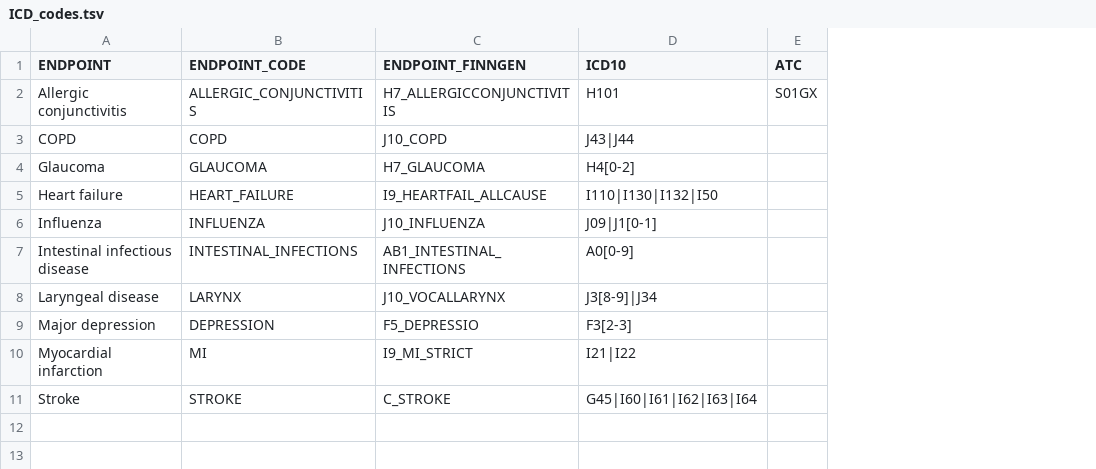
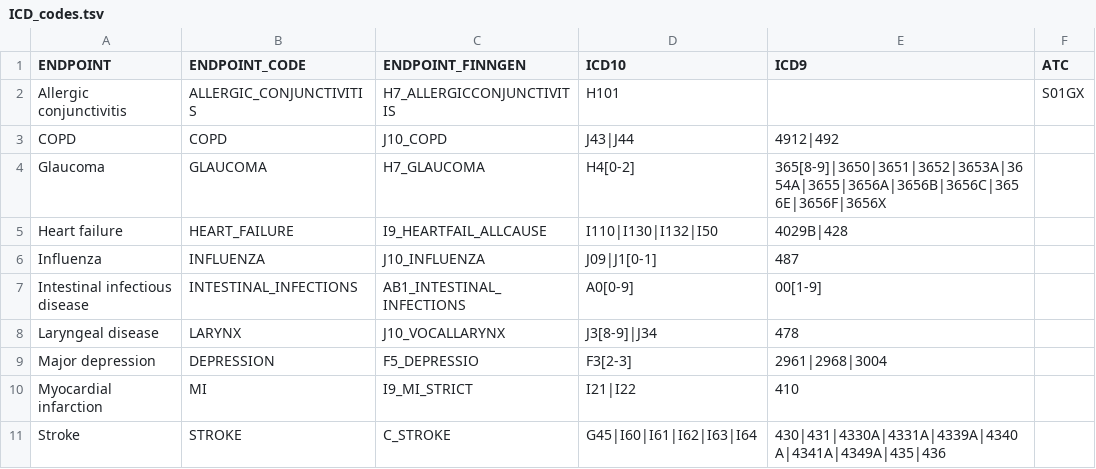
Before and after one commit to sor16/gseasonality, a TSV file: data-raw/ICD_codes.tsv, drawn as a sheet; the diff names each change by its address in the sheet, - before the commit and + after, or states it on an @@ line.

Commit message:
update icd code table to include icd9 version as well

```diff
--- a/data-raw/ICD_codes.tsv
+++ b/data-raw/ICD_codes.tsv
+column E (ICD9), rows 3-11: 4912|492 | 365[8-9]|3650|3651|3652|3653A|3654A|3655|3656A|3656B|3656C|3656E|3656F|3656X | 4029B|428 | 487 | 00[1-9] | 478 | 2961|2968|3004 | 410 | 430|431|4330A|4331A|4339A|4340A|4341A|4349A|435|436
```
Also changed, not shown: 1 other file.
